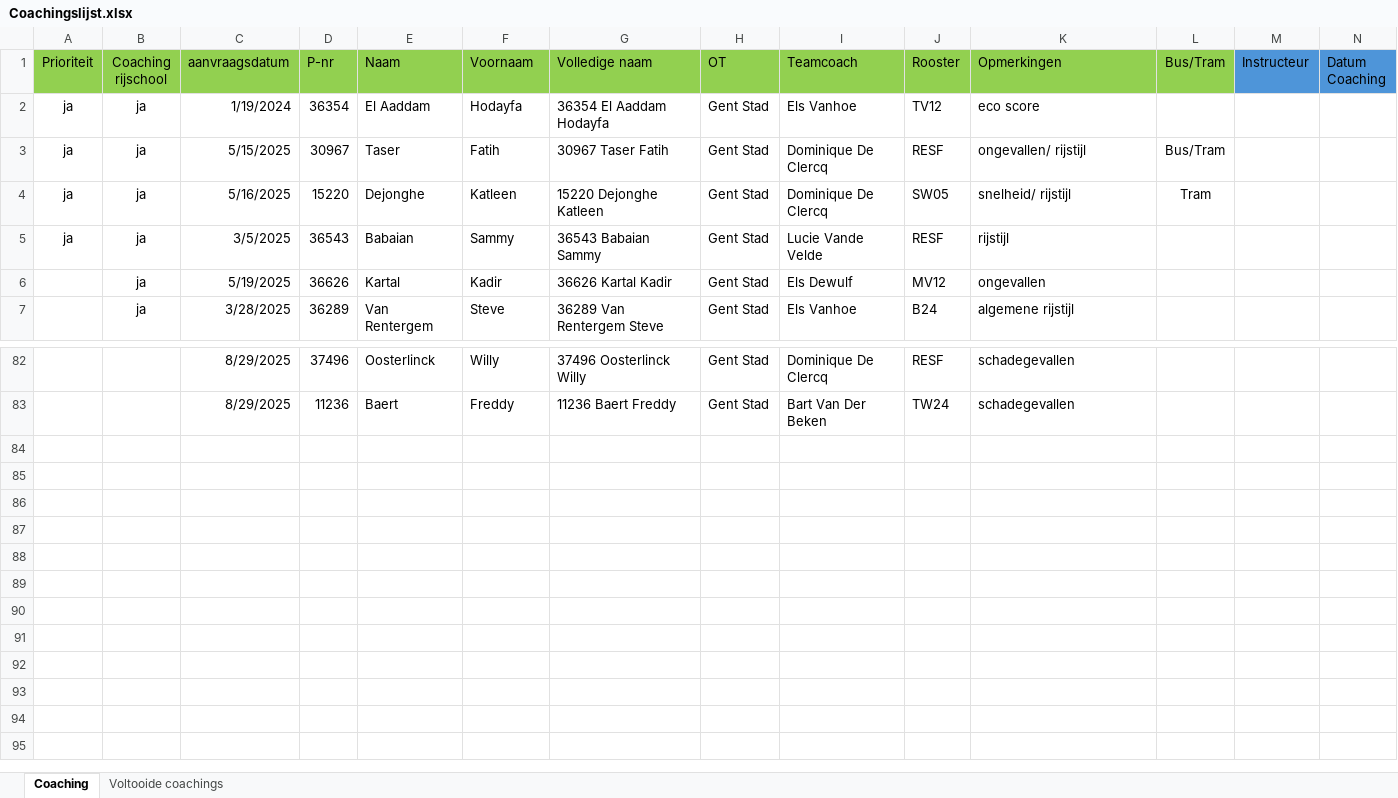
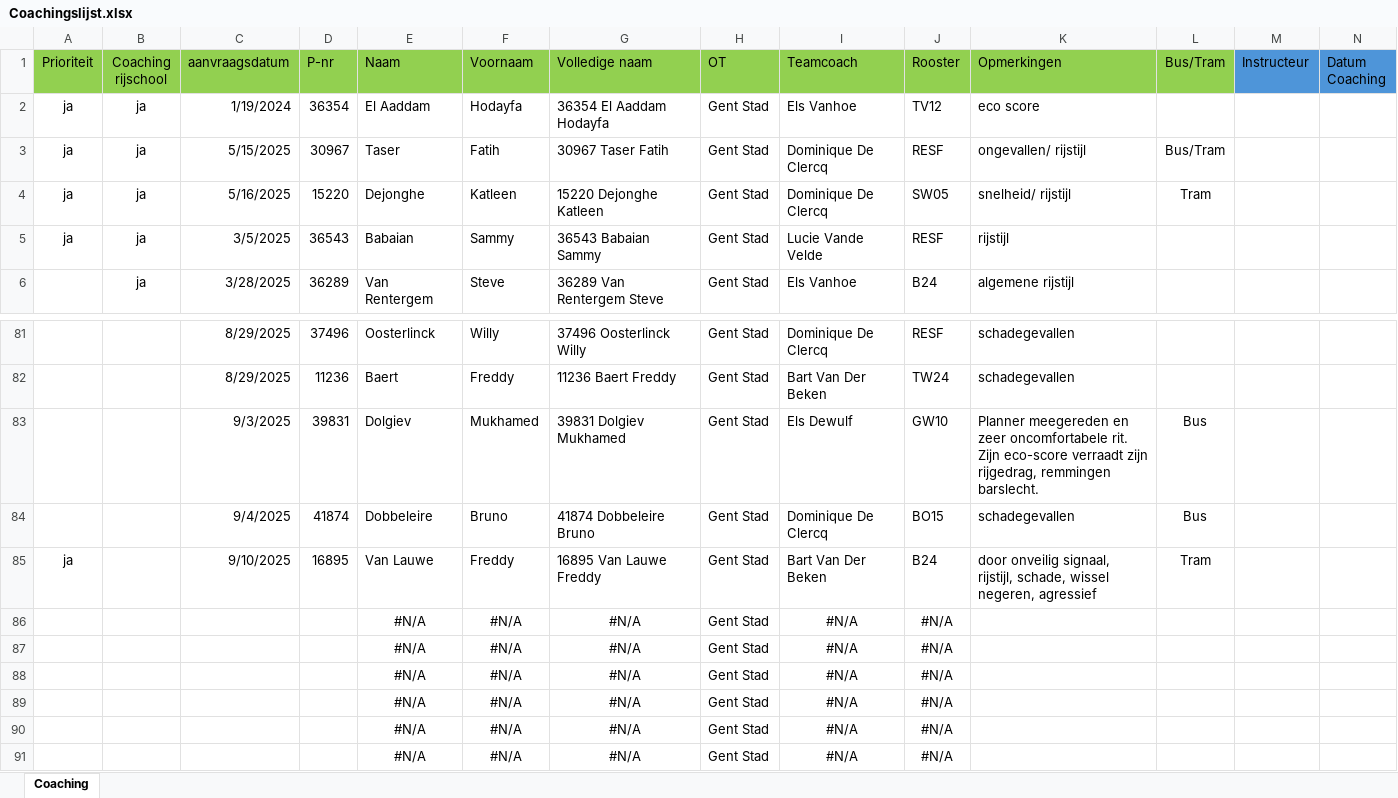
Before and after one commit to Stoffels84/test, an Excel workbook: Coachingslijst.xlsx, sheet Coaching, drawn as a sheet; only a part is shown, gaps mark what is left out; values as stored, in another font and other column widths than the file's, no borders; conditional formats and table styles not drawn; removed rows and columns are numbered as before the commit, all else as after; rows hold the shown columns only; the diff names each change by its address in the sheet, - before the commit and + after, or states it on an @@ line.

```diff
--- a/Coachingslijst.xlsx (sheet Coaching)
+++ b/Coachingslijst.xlsx (sheet Coaching)
@@ sheet tab hidden: Voltooide coachings @@
-row 6:  | ja | 5/19/2025 | 36626 | Kartal | Kadir | 36626 Kartal Kadir | Gent Stad | Els Dewulf | MV12 | ongevallen
+row 83:  |  | 9/3/2025 | 39831 | Dolgiev | Mukhamed | 39831 Dolgiev Mukhamed | Gent Stad | Els Dewulf | GW10 | Planner meegereden en zeer oncomfortabele rit. Zijn eco-score verraadt zijn rijgedrag, remmingen barslecht. | Bus
+row 84:  |  | 9/4/2025 | 41874 | Dobbeleire | Bruno | 41874 Dobbeleire Bruno | Gent Stad | Dominique De Clercq | BO15 | schadegevallen | Bus
+row 85: ja |  | 9/10/2025 | 16895 | Van Lauwe | Freddy | 16895 Van Lauwe Freddy | Gent Stad | Bart Van Der Beken | B24 | door onveilig signaal, rijstijl, schade, wissel negeren, agressief | Tram
+row 86:  |  |  |  | #N/A | #N/A | #N/A | Gent Stad | #N/A | #N/A
+row 87:  |  |  |  | #N/A | #N/A | #N/A | Gent Stad | #N/A | #N/A
+row 88:  |  |  |  | #N/A | #N/A | #N/A | Gent Stad | #N/A | #N/A
+row 89:  |  |  |  | #N/A | #N/A | #N/A | Gent Stad | #N/A | #N/A
+row 90:  |  |  |  | #N/A | #N/A | #N/A | Gent Stad | #N/A | #N/A
+row 91:  |  |  |  | #N/A | #N/A | #N/A | Gent Stad | #N/A | #N/A
```
Also changed, not shown: schade met macro.xlsm.
